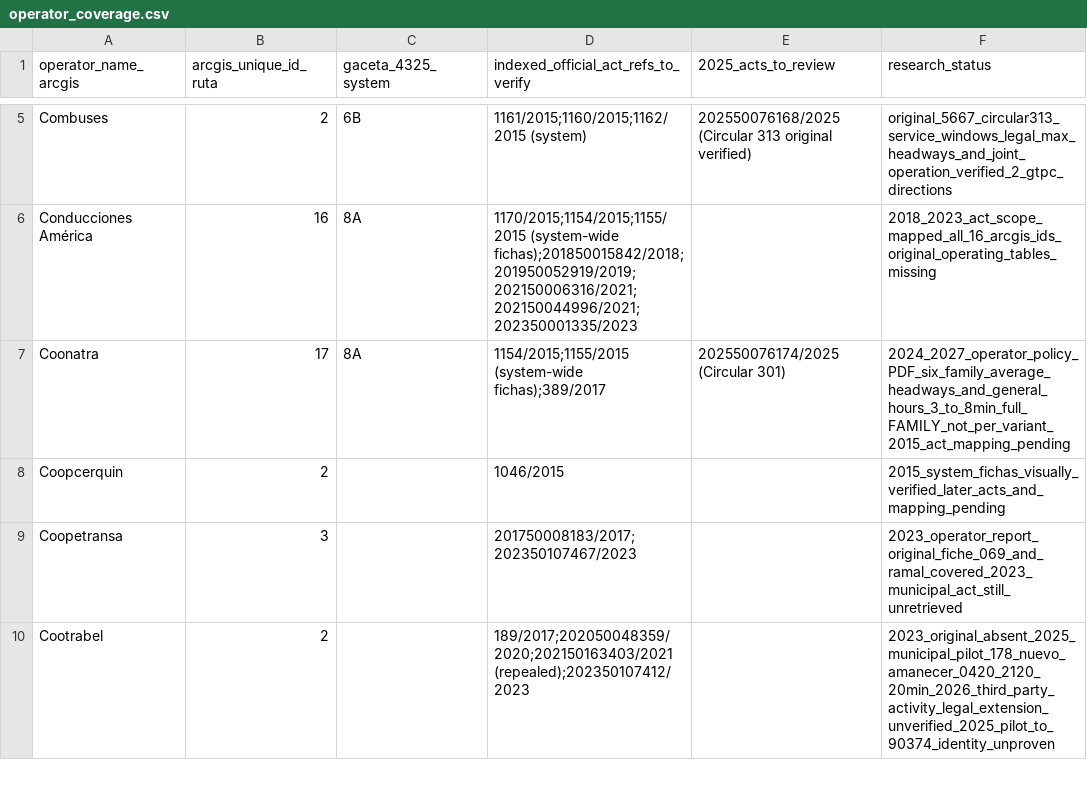
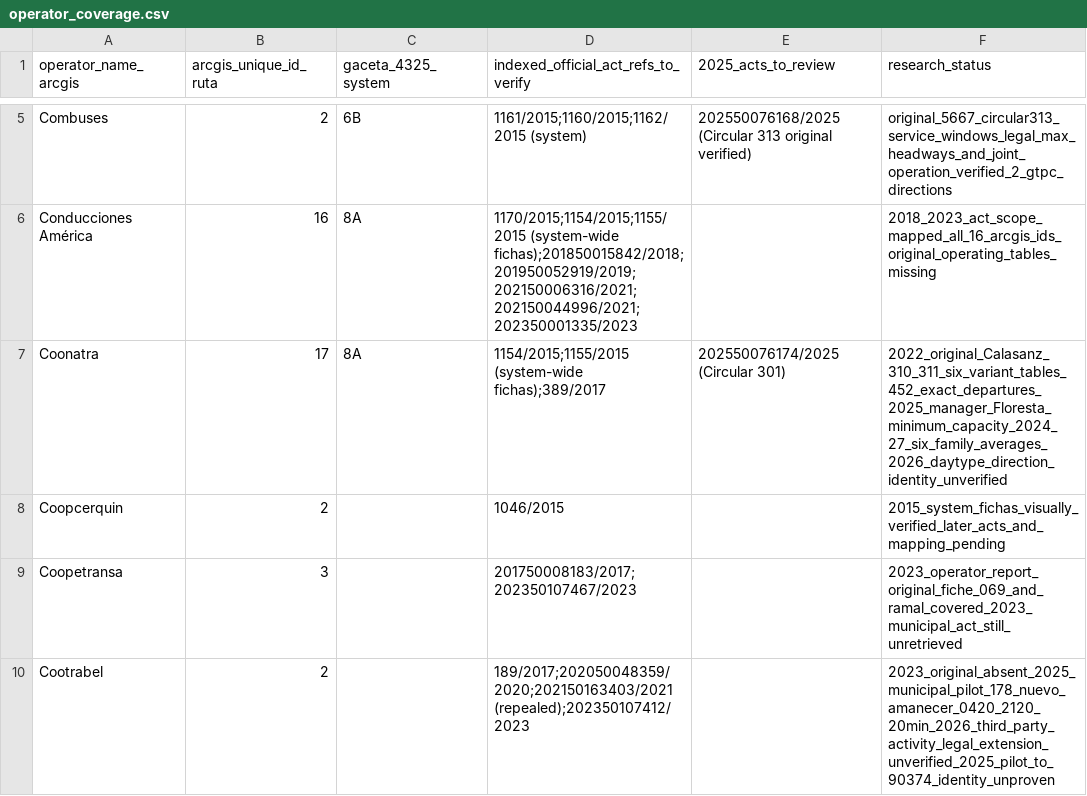
Before and after one commit to ColombiaTransit/gtfs-medellin-colectivos, a CSV file: data/resolutions/operator_coverage.csv, drawn as a sheet; only a part is shown, gaps mark what is left out.

Commit message:
research: update Coonatra operator coverage with 452 original variant-specific departure slots

```diff
--- a/data/resolutions/operator_coverage.csv
+++ b/data/resolutions/operator_coverage.csv
@@ -6,3 +6,3 @@ Combuses,2,6B,1161/2015;1160/2015;1162/2015 (system),202550076168/2025 (Circular
 Conducciones América,16,8A,1170/2015;1154/2015;1155/2015 (system-wide fichas);201850015842/2018;201950052919/2019;202150006316/2021;202150044996/2021;202350001335/2023,,2018_2023_act_scope_mapped_all_16_arcgis_ids_original_operating_tables_missing
-Coonatra,17,8A,1154/2015;1155/2015 (system-wide fichas);389/2017,202550076174/2025 (Circular 301),2024_2027_operator_policy_PDF_six_family_average_headways_and_general_hours_3_to_8min_full_FAMILY_not_per_variant_2015_act_mapping_pending
+Coonatra,17,8A,1154/2015;1155/2015 (system-wide fichas);389/2017,202550076174/2025 (Circular 301),2022_original_Calasanz_310_311_six_variant_tables_452_exact_departures_2025_manager_Floresta_minimum_capacity_2024_27_six_family_averages_2026_daytype_direction_identity_unverified
 Coopcerquin,2,,1046/2015,,2015_system_fichas_visually_verified_later_acts_and_mapping_pending
```
